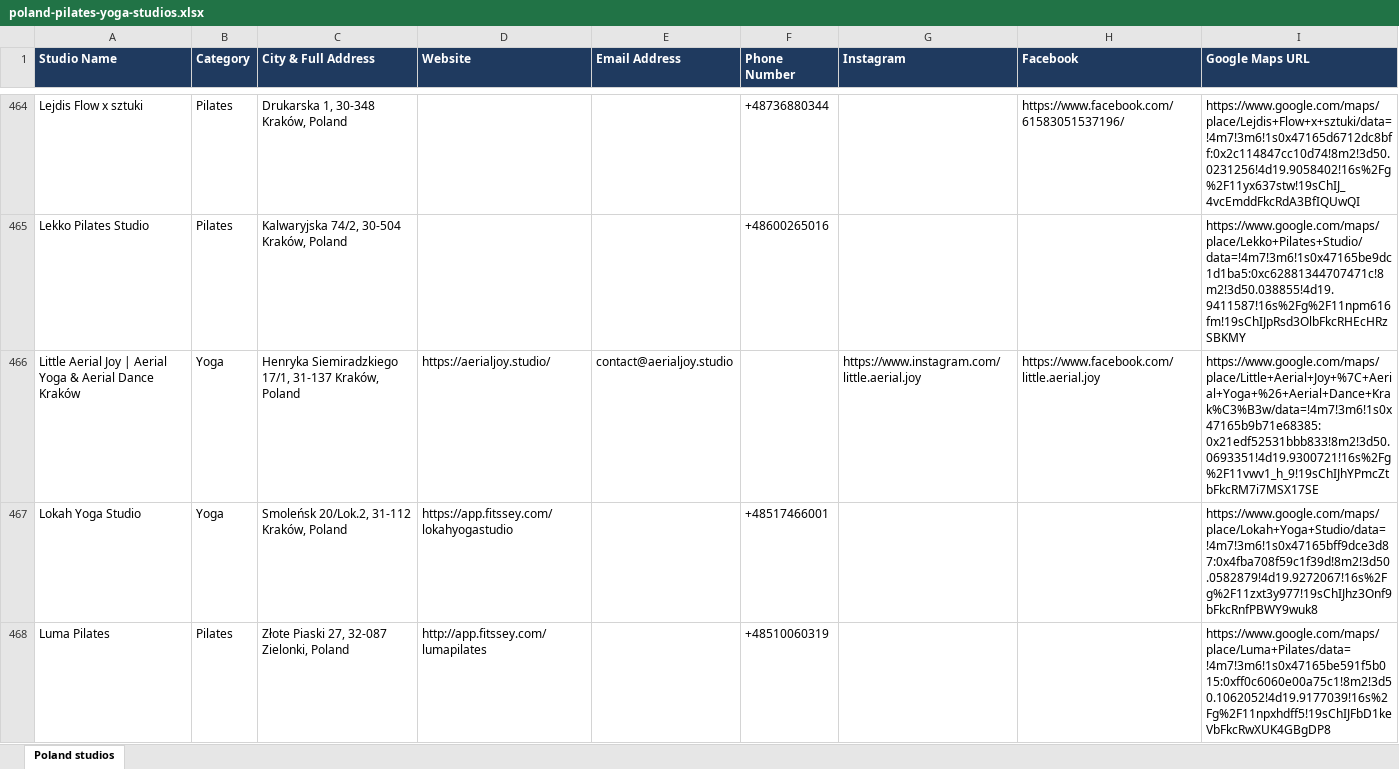
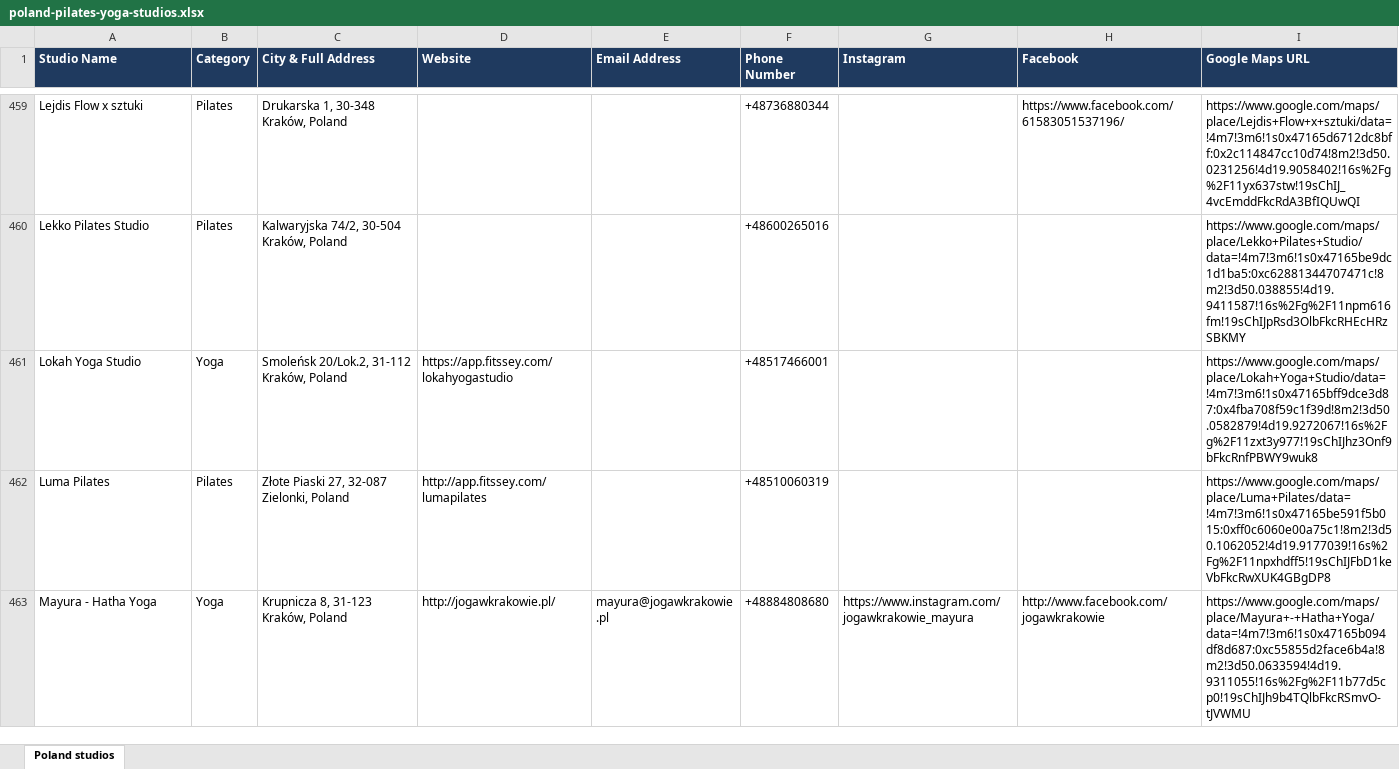
Before and after one commit to gsayesh/fl-poland-pilates-yoga-studios-2802217, an Excel workbook: poland-pilates-yoga-studios.xlsx, sheet Poland studios, drawn as a sheet; only a part is shown, gaps mark what is left out; the shorter side is filled out with more unchanged rows; values as stored, in another font and other column widths than the file's, no borders; the diff covers the shown part only; the diff names each change by its address in the sheet, - before the commit and + after, or states it on an @@ line.

Commit message:
Update dataset

```diff
--- a/poland-pilates-yoga-studios.xlsx (sheet Poland studios)
+++ b/poland-pilates-yoga-studios.xlsx (sheet Poland studios)
-row 466: Little Aerial Joy | Aerial Yoga & Aerial Dance Kraków | Yoga | Henryka Siemiradzkiego 17/1, 31-137 Kraków, Poland | https://aerialjoy.studio/ | contact@aerialjoy.studio |  | https://www.instagram.com/little.aerial.joy | https://www.facebook.com/little.aerial.joy | https://www.google.com/maps/place/Little+Aerial+Joy+%7C+Aerial+Yoga+%26+Aerial+Dance+Krak%C3%B3w/data=!4m7!3m6!1s0x47165b9b71e68385:0x21edf52531bbb833!8m2!3d50.0693351!4d19.9300721!16s%2Fg%2F11vwv1_h_9!19sChIJhYPmcZtbFkcRM7i7MSX17SE
```
Also changed, not shown: 16 removed rows elsewhere in this sheet, 2 other files.
